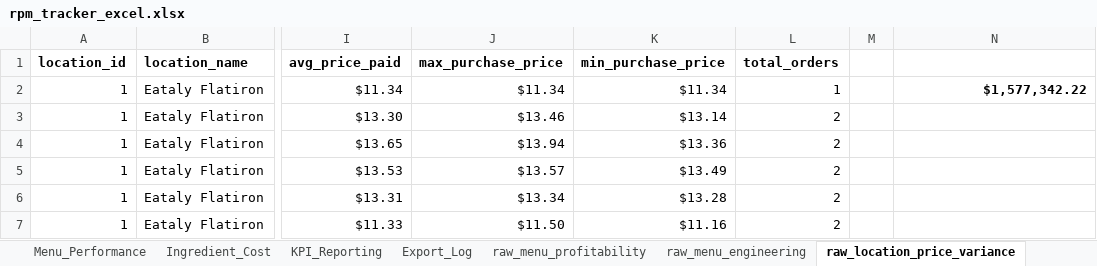
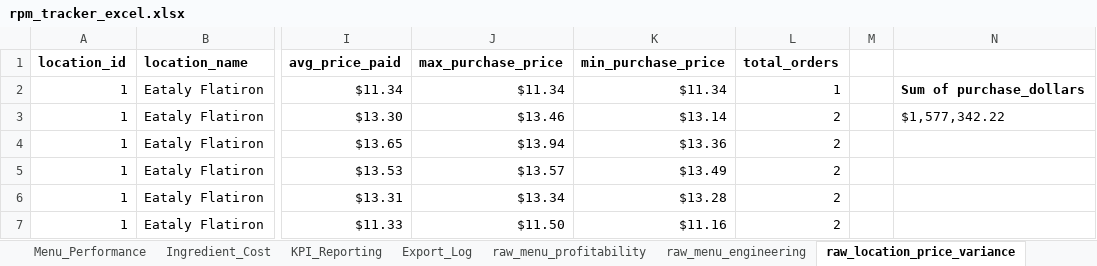
Before and after one commit to mcovelli/rpm_tracker, an Excel workbook: docs/excel/rpm_tracker_excel.xlsx, sheet raw_location_price_variance, drawn as a sheet; only a part is shown, gaps mark what is left out; values as stored, in another font and other column widths than the file's, no borders; the diff names each change by its address in the sheet, - before the commit and + after, or states it on an @@ line.

```diff
--- a/docs/excel/rpm_tracker_excel.xlsx (sheet raw_location_price_variance)
+++ b/docs/excel/rpm_tracker_excel.xlsx (sheet raw_location_price_variance)
-N2: $1,577,342.22
+N2: Sum of purchase_dollars
-N3: (empty)
+N3: $1,577,342.22
```
Also changed, not shown: sheet RPM, sheet Menu_Performance, sheet Export_Log, sheet raw_menu_profitability, sheet raw_menu_engineering, sheet raw_location_month_performance, other sheet tabs.
